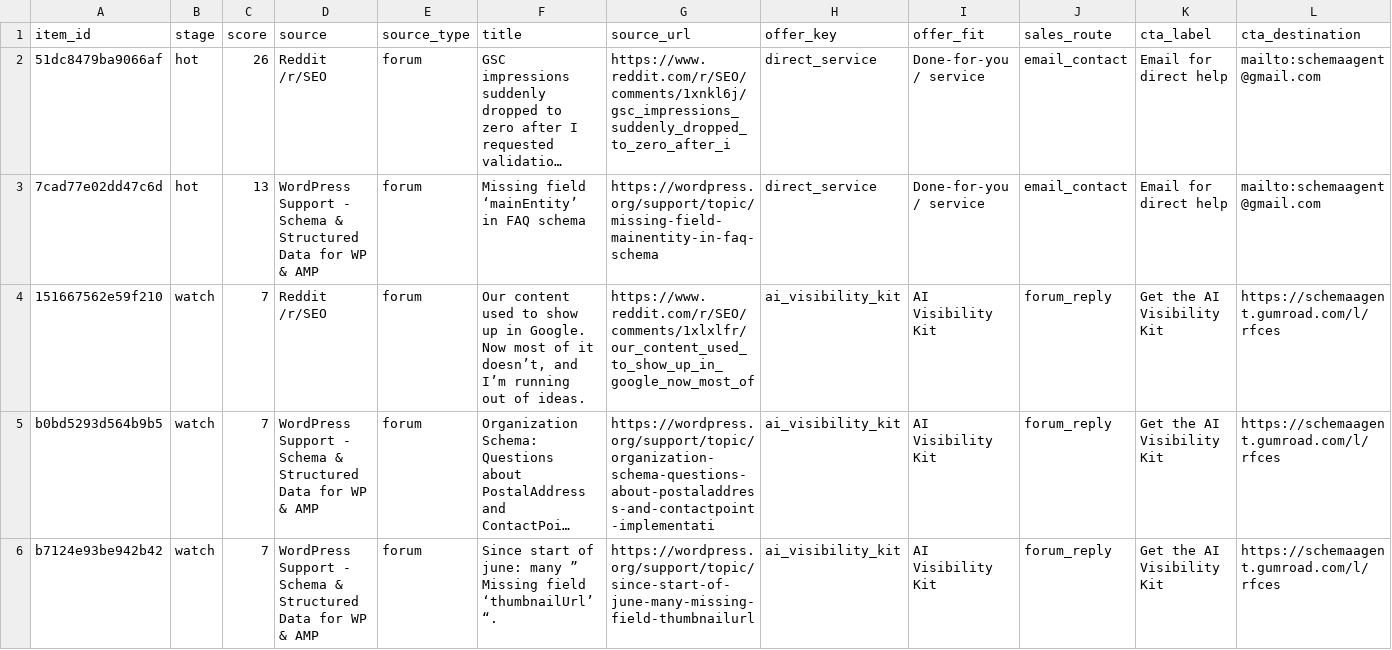
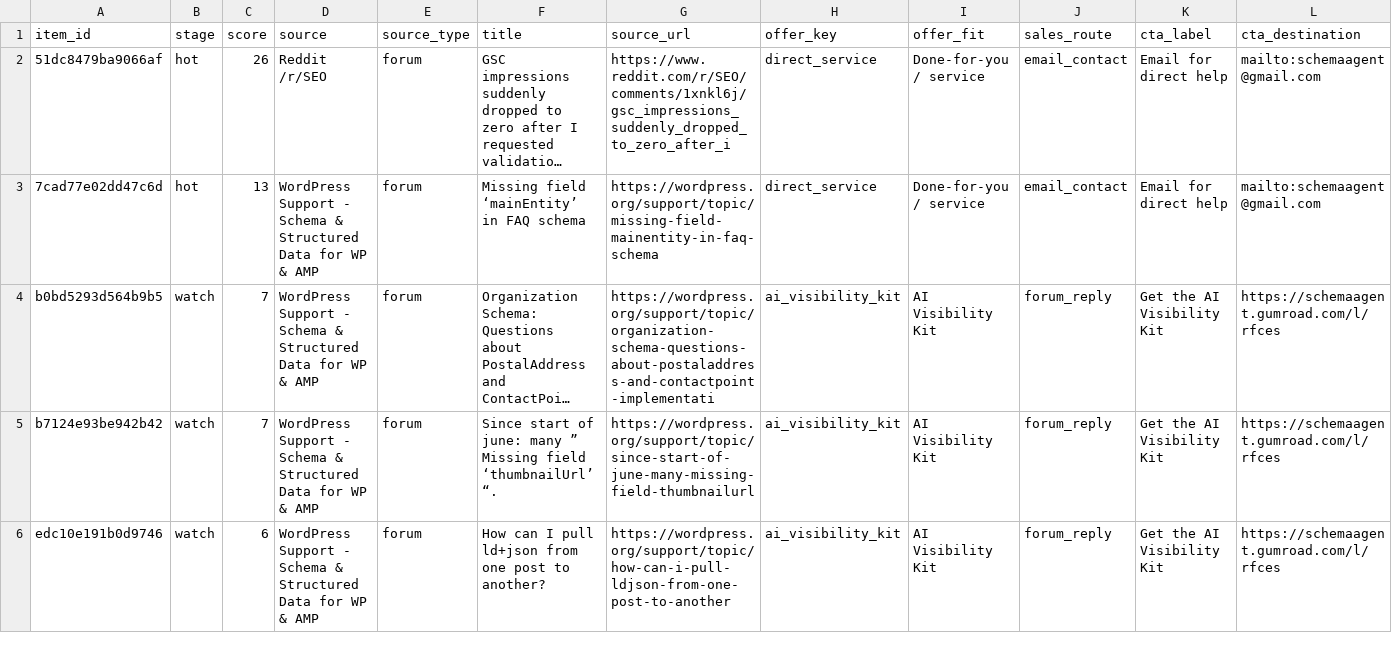
Before and after one commit to Giwaetti/Schema-radar-agent, a CSV file: data/sales_queue.csv, drawn as a sheet; only a part is shown; the shorter side is filled out with more unchanged rows; long unchanged cells end in …; rows hold the shown columns only; the diff names each change by its address in the sheet, - before the commit and + after, or states it on an @@ line.

```diff
--- a/data/sales_queue.csv
+++ b/data/sales_queue.csv
-row 4: 151667562e59f210 | watch | 7 | Reddit /r/SEO | forum | Our content used to show up in Google. Now most of it doesn’t, and I’m running out of ideas. | https://www.reddit.com/r/SEO/comments/1xlxlfr/our_content_used_to_show_up_in_google_now_most_of | ai_visibility_kit | AI Visibility Kit | forum_reply | Get the AI Visibility Kit | https://schemaagent.gumroad.com/l/rfces
```
Also changed, not shown: data/leads.csv, 4 other files.
